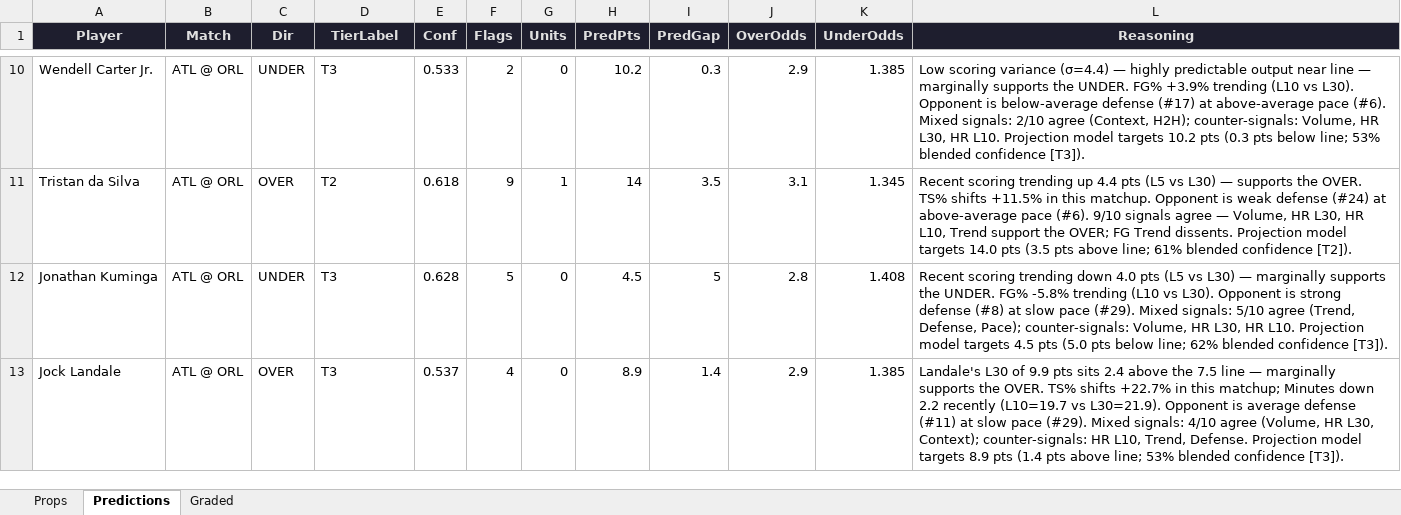
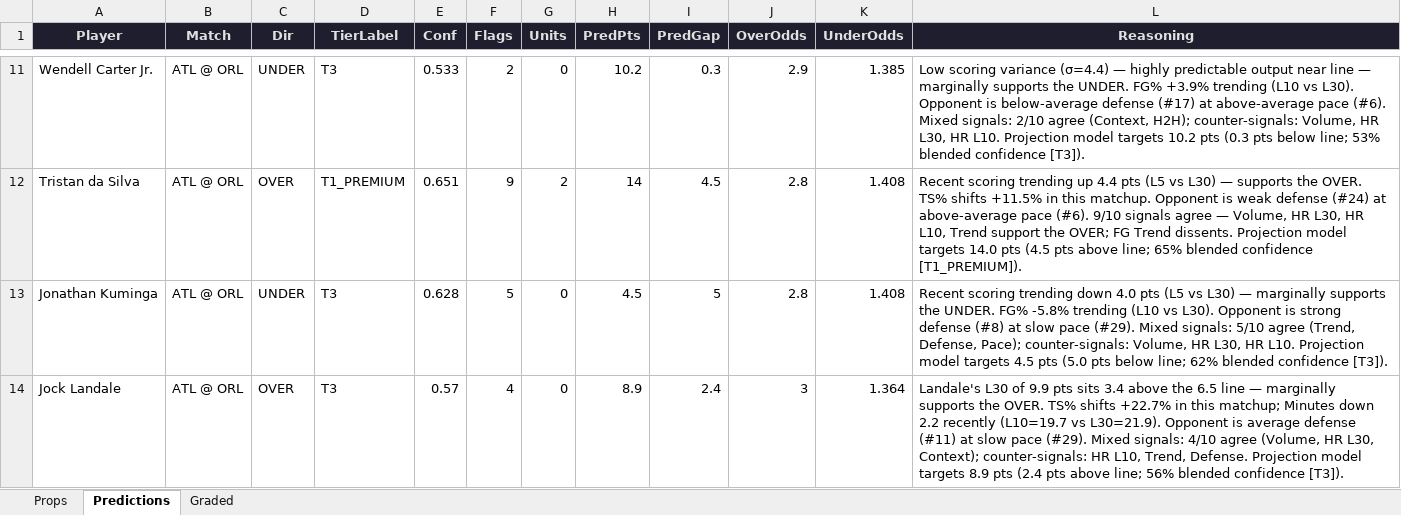
Before and after one commit to iamwerewolf1007/PropEdgeV9.2, an Excel workbook: daily/2026-04-01.xlsx, sheet Predictions, drawn as a sheet; only a part is shown, gaps mark what is left out; values as stored, in another font and other column widths than the file's, no borders; addresses are those after the commit; the diff covers the shown part only; the diff names each change by its address in the sheet, - before the commit and + after, or states it on an @@ line.

```diff
--- a/daily/2026-04-01.xlsx (sheet Predictions)
+++ b/daily/2026-04-01.xlsx (sheet Predictions)
-D12 (TierLabel): T2
+D12 (TierLabel): T1_PREMIUM
-E12 (Conf): 0.618
+E12 (Conf): 0.651
-G12 (Units): 1
+G12 (Units): 2
-I12 (PredGap): 3.5
+I12 (PredGap): 4.5
-J12 (OverOdds): 3.1
+J12 (OverOdds): 2.8
-K12 (UnderOdds): 1.345
+K12 (UnderOdds): 1.408
-L12 (Reasoning): …14.0 pts (3.5 pts above line; 61% blended confidence [T2]).
+L12 (Reasoning): …14.0 pts (4.5 pts above line; 65% blended confidence [T1_PREMIUM]).
-E14 (Conf): 0.537
+E14 (Conf): 0.57
-I14 (PredGap): 1.4
+I14 (PredGap): 2.4
-J14 (OverOdds): 2.9
+J14 (OverOdds): 3
-K14 (UnderOdds): 1.385
+K14 (UnderOdds): 1.364
-L14 (Reasoning): …pts sits 2.4 above the 7.5 line — marginally supports the OVER. TS% shifts +22.7% in this matchup; Minutes down 2.2 recently (L10=19.7 vs L30=21.9). Opponent is average defense (#11) at slow pace (#29). Mixed signals: 4/10 agree (Volume, HR L30, Context); counter-signals: HR L10, Trend, Defense. Projection model targets 8.9 pts (1.4 pts above line; 53% blended confidence…
+L14 (Reasoning): …pts sits 3.4 above the 6.5 line — marginally supports the OVER. TS% shifts +22.7% in this matchup; Minutes down 2.2 recently (L10=19.7 vs L30=21.9). Opponent is average defense (#11) at slow pace (#29). Mixed signals: 4/10 agree (Volume, HR L30, Context); counter-signals: HR L10, Trend, Defense. Projection model targets 8.9 pts (2.4 pts above line; 56% blended confidence…
```
Also changed, not shown: 18 added rows, 17 removed rows, 1 moved row and 226 edited cells elsewhere in this sheet, sheet Props, sheet Graded, 3 other files.
